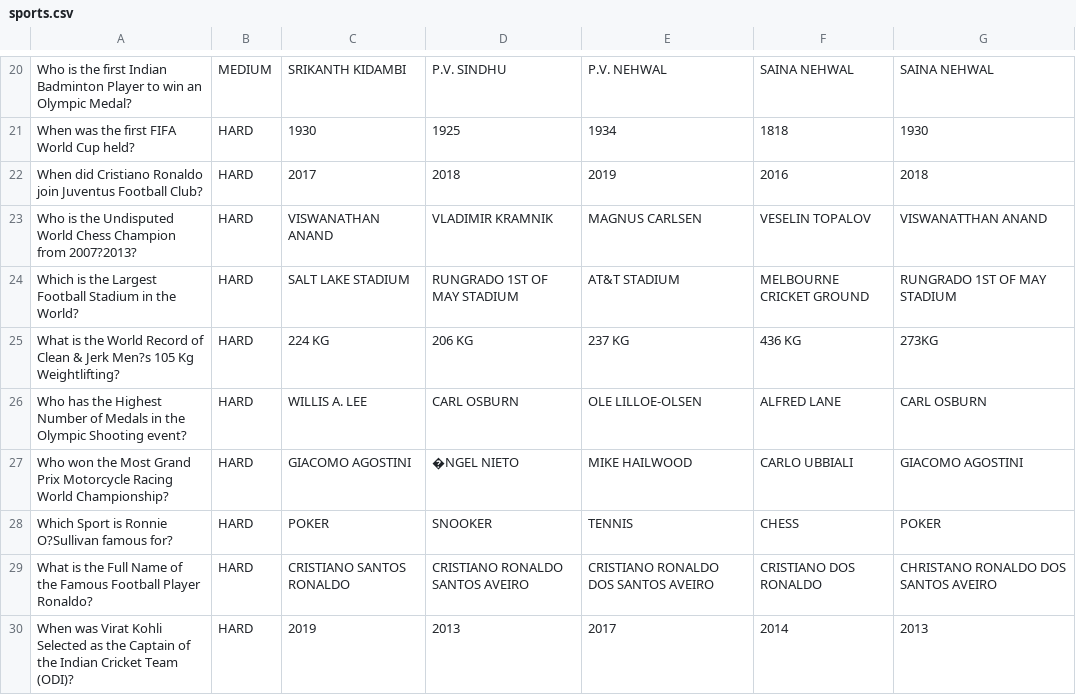
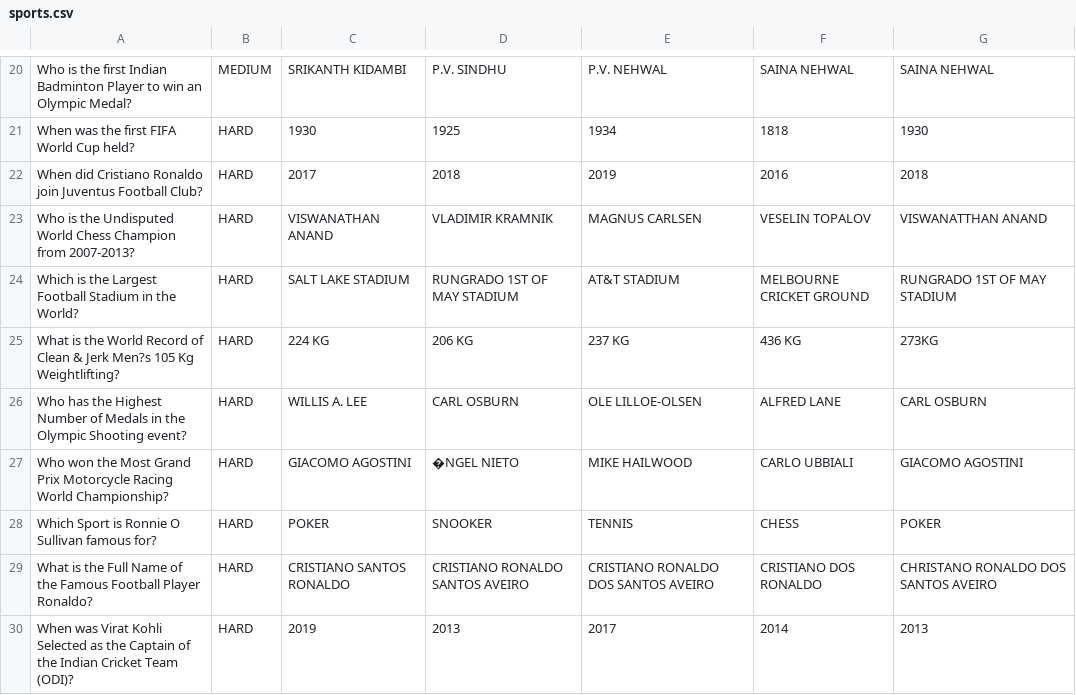
Before and after one commit to AnuragM04/mycode, a CSV file: c/Project/Quiz/Data/sports.csv, drawn as a sheet; only a part is shown, gaps mark what is left out; the diff names each change by its address in the sheet, - before the commit and + after, or states it on an @@ line.

```diff
--- a/c/Project/Quiz/Data/sports.csv
+++ b/c/Project/Quiz/Data/sports.csv
-A23: …Champion from 2007?2013?
+A23: …Champion from 2007-2013?
-A28: Which Sport is Ronnie O?Sullivan famous for?
+A28: Which Sport is Ronnie O Sullivan famous for?
```
Also changed, not shown: c/Project/Quiz/Data/geography.csv, 6 other files.
